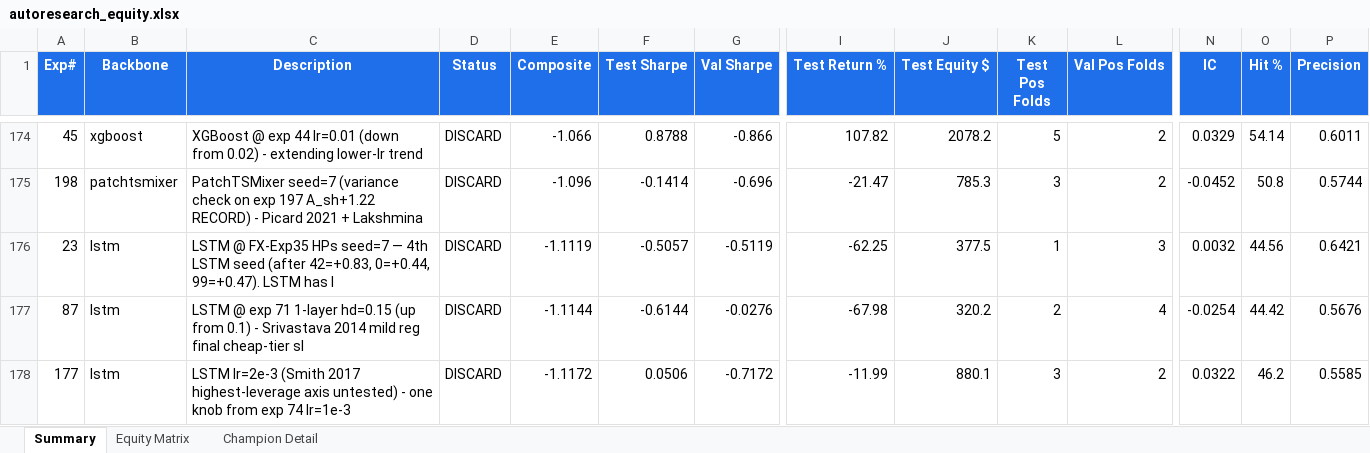
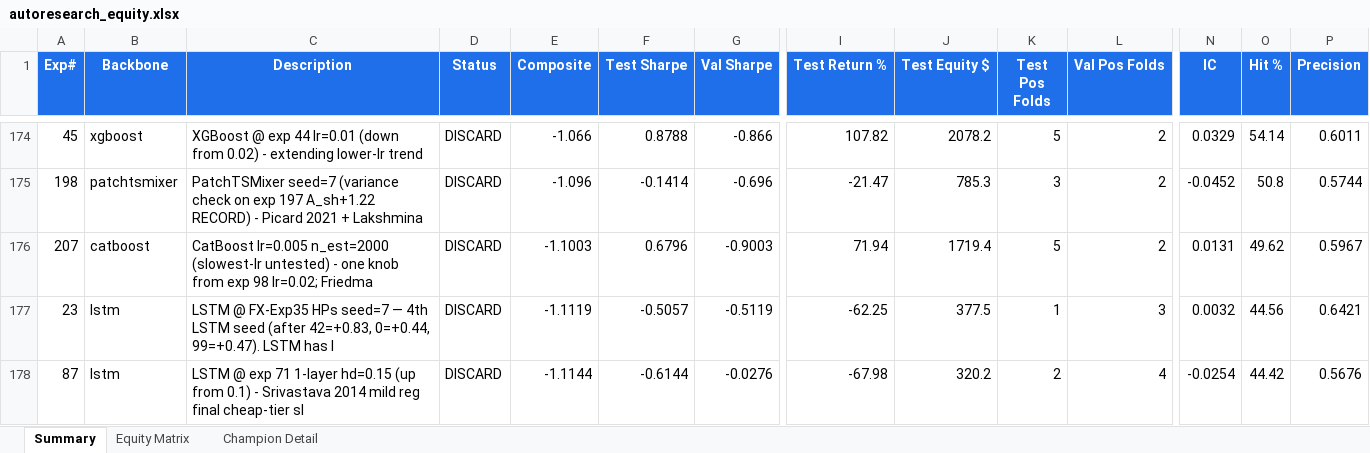
Before and after one commit to dlmastery/autoresearch, an Excel workbook: docs/index_stock_dashboard/autoresearch_equity.xlsx, sheet Summary, drawn as a sheet; only a part is shown, gaps mark what is left out; the shorter side is filled out with more unchanged rows; values as stored, in another font and other column widths than the file's, no borders; conditional formats not drawn; rows hold the shown columns only; the diff names each change by its address in the sheet, - before the commit and + after, or states it on an @@ line.

Commit message:
QQQ exp 207 CatBoost slowest-lr -1.10 (F2 RECORD +3.89 but val crash); exp 208 depth=3

```diff
--- a/docs/index_stock_dashboard/autoresearch_equity.xlsx (sheet Summary)
+++ b/docs/index_stock_dashboard/autoresearch_equity.xlsx (sheet Summary)
+row 176: 207 | catboost | CatBoost lr=0.005 n_est=2000 (slowest-lr untested) - one knob from exp 98 lr=0.02; Friedma | DISCARD | -1.1003 | 0.6796 | -0.9003 | 71.94 | 1719.4 | 5 | 2 | 0.0131 | 49.62 | 0.5967
```
Also changed, not shown: sheet Equity Matrix, charts or pictures, 14 other files.
